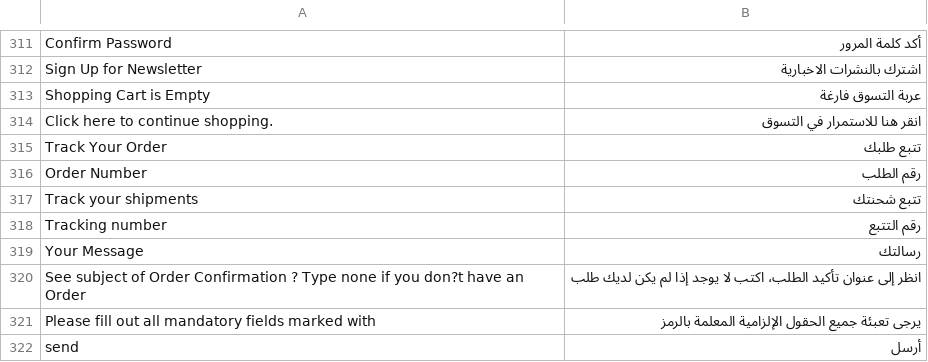
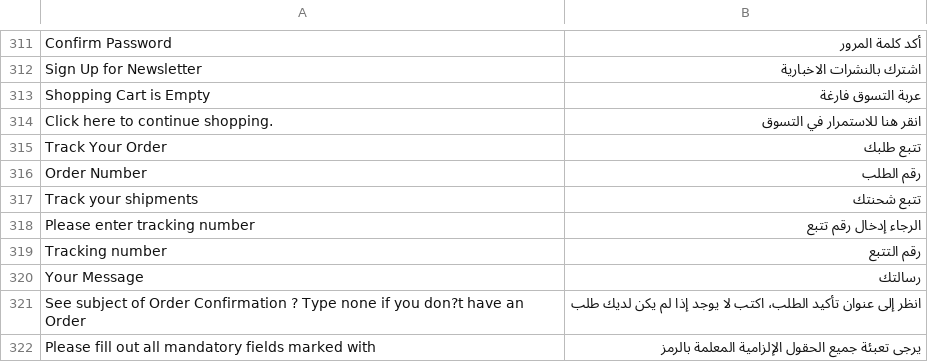
Before and after one commit to chkashif167/creo, a CSV file: app/design/frontend/base/default/locale/ar_SA/translate.csv, drawn as a sheet; only a part is shown, gaps mark what is left out; the shorter side is filled out with more unchanged rows.

Commit message:
track your shipment mobile ar fix

```diff
--- a/app/design/frontend/base/default/locale/ar_SA/translate.csv
+++ b/app/design/frontend/base/default/locale/ar_SA/translate.csv
@@ -317,2 +317,3 @@
 "Track your shipments","تتبع شحنتك"
+"Please enter tracking number","الرجاء إدخال رقم تتبع"
 "Tracking number","رقم التتبع"
```
